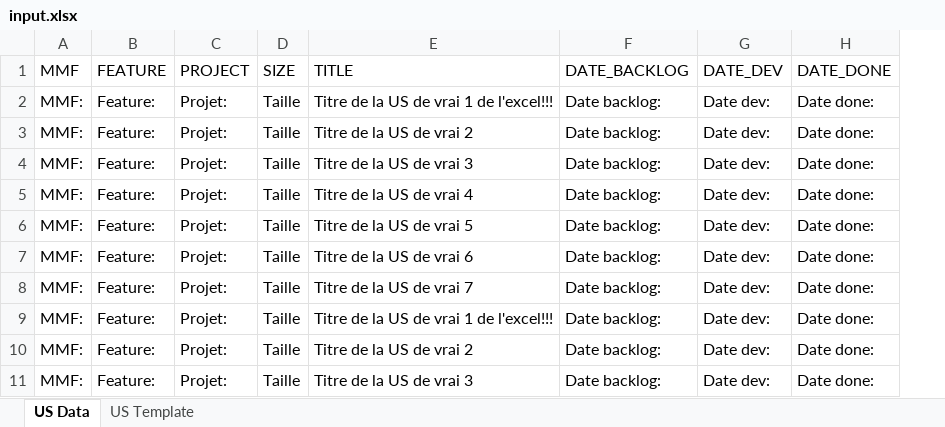
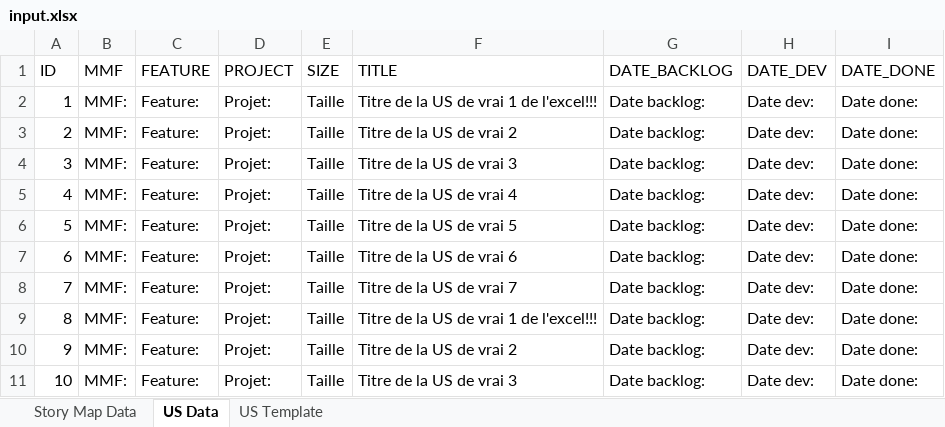
Before and after one commit to publicissapient-france/agile-cards-generator, an Excel workbook: test-input-file/input.xlsx, sheet US Data, drawn as a sheet; only a part is shown; values as stored, in another font and other column widths than the file's, no borders; table styles not drawn; the diff names each change by its address in the sheet, - before the commit and + after, or states it on an @@ line.

Commit message:
added id to us card data

```diff
--- a/test-input-file/input.xlsx (sheet US Data)
+++ b/test-input-file/input.xlsx (sheet US Data)
+sheet tab: Story Map Data
+column A (ID), rows 2-11: 1 | 2 | 3 | 4 | 5 | 6 | 7 | 8 | 9 | 10
```
Also changed, not shown: 1 other file.
